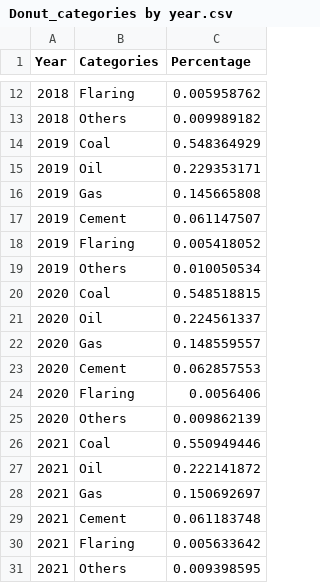
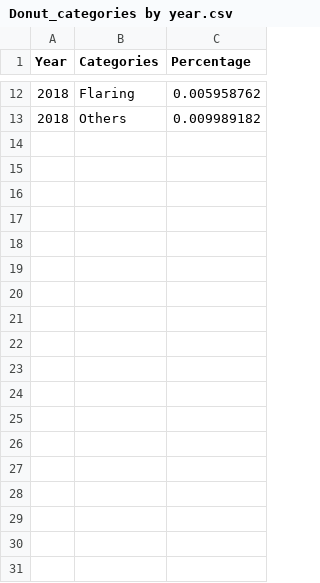
Before and after one commit to deslliew/dva2, a CSV file: Donut_categories by year.csv, drawn as a sheet; only a part is shown, gaps mark what is left out.

Commit message:
Update Donut_categories by year.csv

```diff
--- a/Donut_categories by year.csv
+++ b/Donut_categories by year.csv
@@ -13,19 +13 @@ Year,Categories,Percentage
 2018,Others,0.009989182
-2019,Coal,0.548364929
-2019,Oil,0.229353171
-2019,Gas,0.145665808
-2019,Cement,0.061147507
-2019,Flaring,0.005418052
-2019,Others,0.010050534
-2020,Coal,0.548518815
-2020,Oil,0.224561337
-2020,Gas,0.148559557
-2020,Cement,0.062857553
-2020,Flaring,0.0056406
-2020,Others,0.009862139
-2021,Coal,0.550949446
-2021,Oil,0.222141872
-2021,Gas,0.150692697
-2021,Cement,0.061183748
-2021,Flaring,0.005633642
-2021,Others,0.009398595
```
